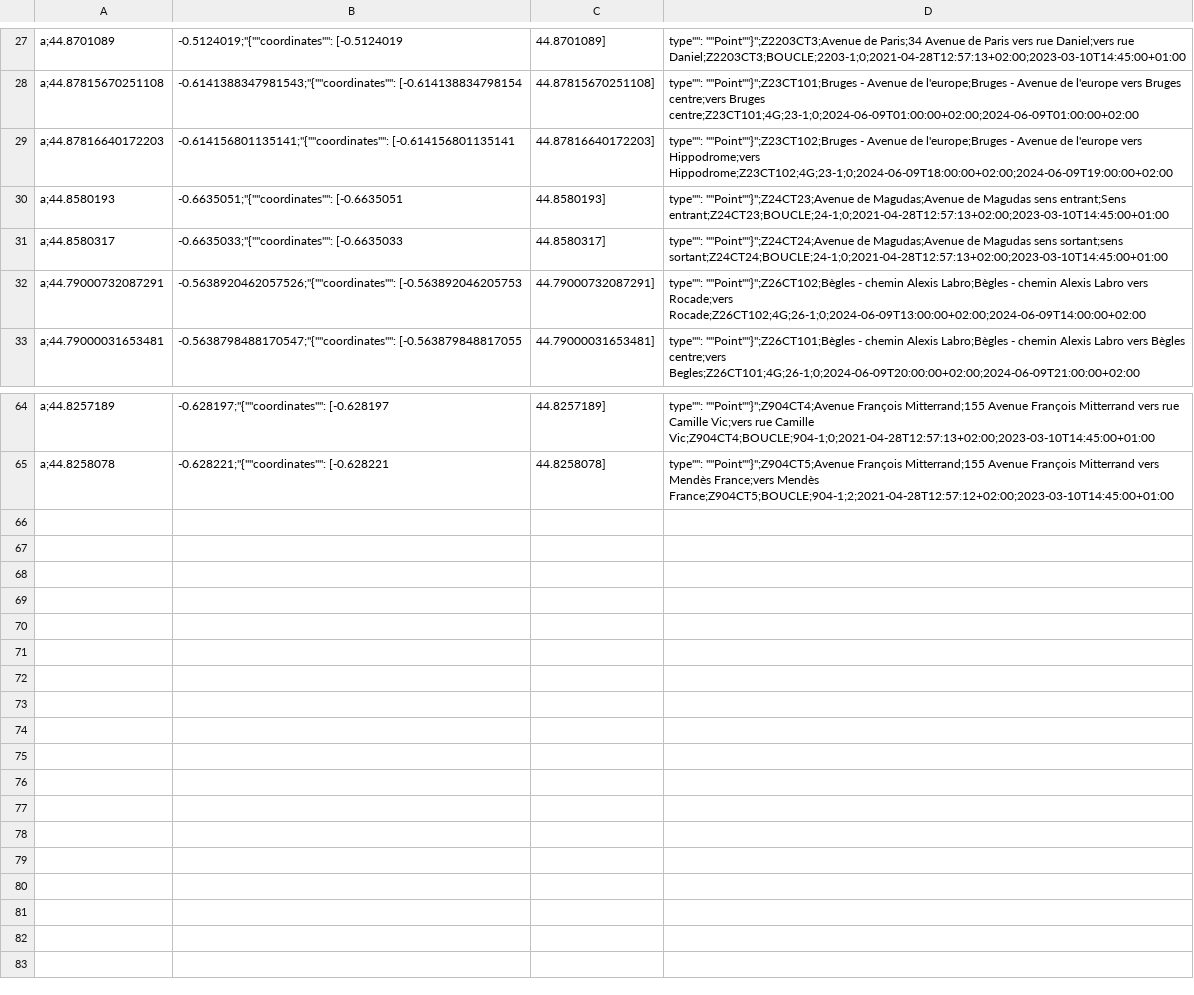
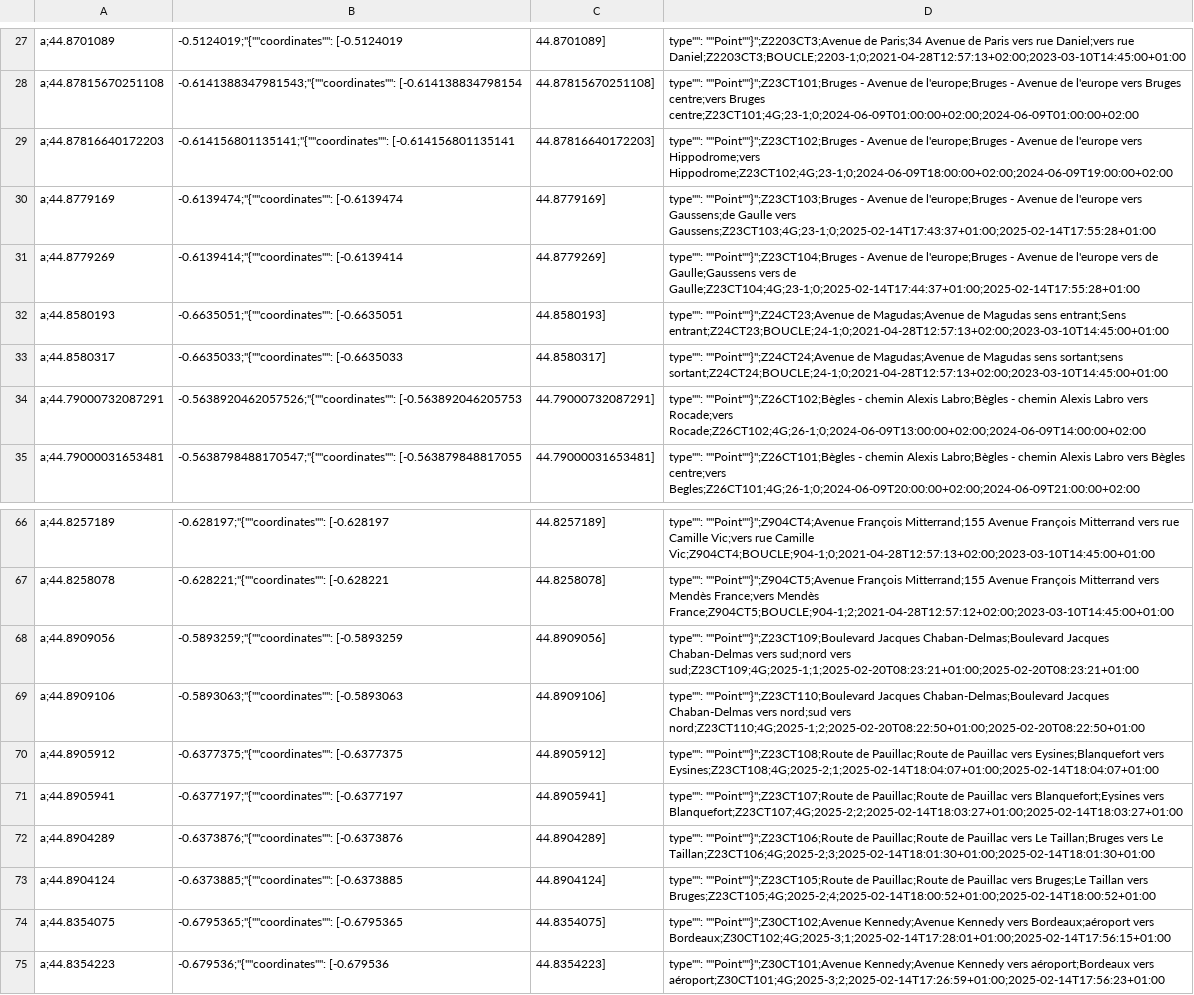
Before and after one commit to velo-cite/compteurs-velo, a CSV file: public/metadata.csv, drawn as a sheet; only a part is shown, gaps mark what is left out.

Commit message:
feat: Add 10 new counters

```diff
--- a/public/metadata.csv
+++ b/public/metadata.csv
@@ -29,2 +29,4 @@ a;44.87815670251108, -0.6141388347981543;"{""coordinates"": [-0.614138834798154,
 a;44.87816640172203, -0.614156801135141;"{""coordinates"": [-0.614156801135141, 44.87816640172203], ""type"": ""Point""}";Z23CT102;Bruges - Avenue de l'europe;Bruges - Avenue de l'europe vers Hippodrome;vers Hippodrome;Z23CT102;4G;23-1;0;2024-06-09T18:00:00+02:00;2024-06-09T19:00:00+02:00
+a;44.8779169, -0.6139474;"{""coordinates"": [-0.6139474, 44.8779169], ""type"": ""Point""}";Z23CT103;Bruges - Avenue de l'europe;Bruges - Avenue de l'europe vers Gaussens;de Gaulle vers Gaussens;Z23CT103;4G;23-1;0;2025-02-14T17:43:37+01:00;2025-02-14T17:55:28+01:00
+a;44.8779269, -0.6139414;"{""coordinates"": [-0.6139414, 44.8779269], ""type"": ""Point""}";Z23CT104;Bruges - Avenue de l'europe;Bruges - Avenue de l'europe vers de Gaulle;Gaussens vers de Gaulle;Z23CT104;4G;23-1;0;2025-02-14T17:44:37+01:00;2025-02-14T17:55:28+01:00
 a;44.8580193, -0.6635051;"{""coordinates"": [-0.6635051, 44.8580193], ""type"": ""Point""}";Z24CT23;Avenue de Magudas;Avenue de Magudas sens entrant;Sens entrant;Z24CT23;BOUCLE;24-1;0;2021-04-28T12:57:13+02:00;2023-03-10T14:45:00+01:00
@@ -65 +67,9 @@ a;44.8257189, -0.628197;"{""coordinates"": [-0.628197, 44.8257189], ""type"": ""
 a;44.8258078, -0.628221;"{""coordinates"": [-0.628221, 44.8258078], ""type"": ""Point""}";Z904CT5;Avenue François Mitterrand;155 Avenue François Mitterrand vers Mendès France;vers Mendès France;Z904CT5;BOUCLE;904-1;2;2021-04-28T12:57:12+02:00;2023-03-10T14:45:00+01:00
+a;44.8909056,-0.5893259;"{""coordinates"": [-0.5893259, 44.8909056], ""type"": ""Point""}";Z23CT109;Boulevard Jacques Chaban-Delmas;Boulevard Jacques Chaban-Delmas vers sud;nord vers sud;Z23CT109;4G;2025-1;1;2025-02-20T08:23:21+01:00;2025-02-20T08:23:21+01:00
+a;44.8909106,-0.5893063;"{""coordinates"": [-0.5893063, 44.8909106], ""type"": ""Point""}";Z23CT110;Boulevard Jacques Chaban-Delmas;Boulevard Jacques Chaban-Delmas vers nord;sud vers nord;Z23CT110;4G;2025-1;2;2025-02-20T08:22:50+01:00;2025-02-20T08:22:50+01:00
+a;44.8905912,-0.6377375;"{""coordinates"": [-0.6377375, 44.8905912], ""type"": ""Point""}";Z23CT108;Route de Pauillac;Route de Pauillac vers Eysines;Blanquefort vers Eysines;Z23CT108;4G;2025-2;1;2025-02-14T18:04:07+01:00;2025-02-14T18:04:07+01:00
+a;44.8905941,-0.6377197;"{""coordinates"": [-0.6377197, 44.8905941], ""type"": ""Point""}";Z23CT107;Route de Pauillac;Route de Pauillac vers Blanquefort;Eysines vers Blanquefort;Z23CT107;4G;2025-2;2;2025-02-14T18:03:27+01:00;2025-02-14T18:03:27+01:00
+a;44.8904289,-0.6373876;"{""coordinates"": [-0.6373876, 44.8904289], ""type"": ""Point""}";Z23CT106;Route de Pauillac;Route de Pauillac vers Le Taillan;Bruges vers Le Taillan;Z23CT106;4G;2025-2;3;2025-02-14T18:01:30+01:00;2025-02-14T18:01:30+01:00
+a;44.8904124,-0.6373885;"{""coordinates"": [-0.6373885, 44.8904124], ""type"": ""Point""}";Z23CT105;Route de Pauillac;Route de Pauillac vers Bruges;Le Taillan vers Bruges;Z23CT105;4G;2025-2;4;2025-02-14T18:00:52+01:00;2025-02-14T18:00:52+01:00
+a;44.8354075,-0.6795365;"{""coordinates"": [-0.6795365, 44.8354075], ""type"": ""Point""}";Z30CT102;Avenue Kennedy;Avenue Kennedy vers Bordeaux;aéroport vers Bordeaux;Z30CT102;4G;2025-3;1;2025-02-14T17:28:01+01:00;2025-02-14T17:56:15+01:00
+a;44.8354223,-0.679536;"{""coordinates"": [-0.679536, 44.8354223], ""type"": ""Point""}";Z30CT101;Avenue Kennedy;Avenue Kennedy vers aéroport;Bordeaux vers aéroport;Z30CT101;4G;2025-3;2;2025-02-14T17:26:59+01:00;2025-02-14T17:56:23+01:00
```
